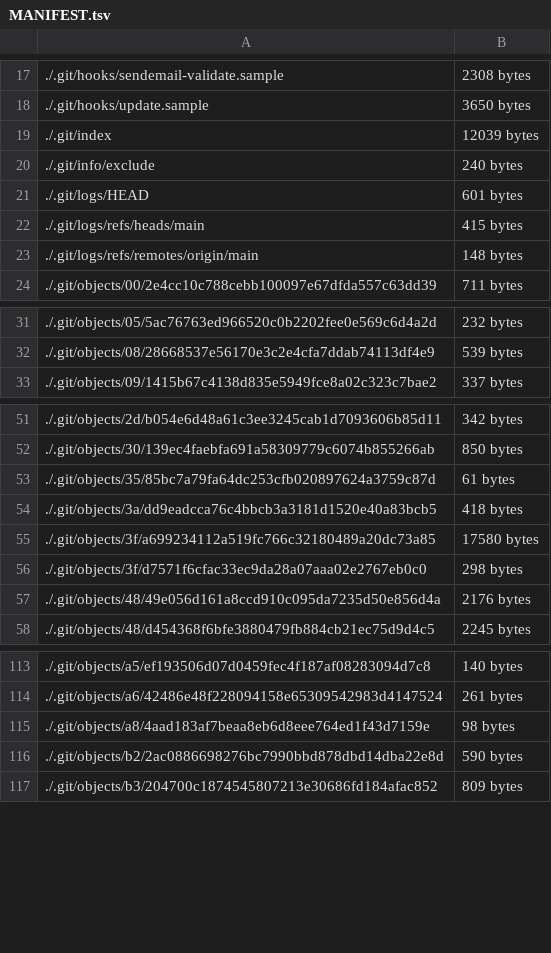
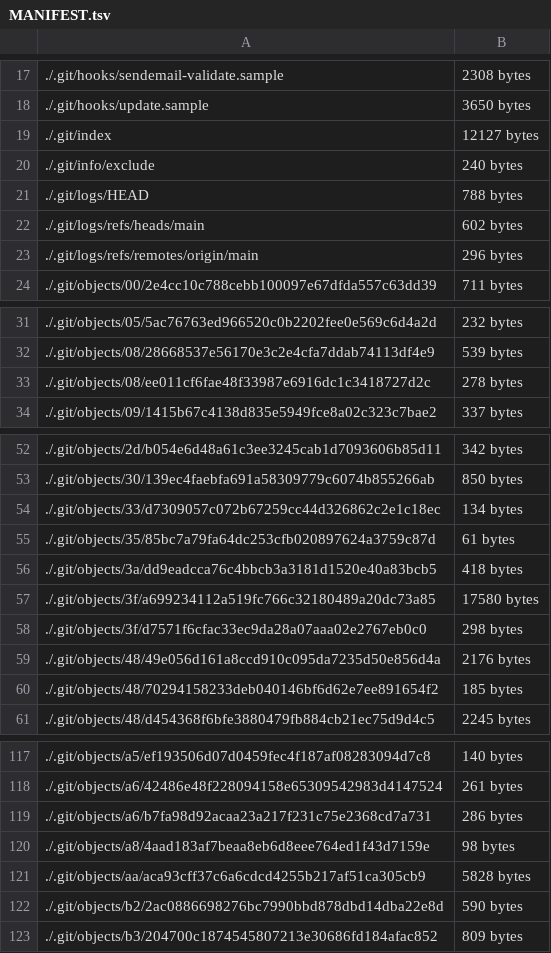
Before and after one commit to belentani7/belentani-judas-era-export, a TSV file: MANIFEST.tsv, drawn as a sheet; only a part is shown, gaps mark what is left out; the diff covers the shown part only.

Commit message:
Finalize export checklist and integrity manifests

```diff
--- a/MANIFEST.tsv
+++ b/MANIFEST.tsv
@@ -18,7 +18,7 @@
 ./.git/hooks/update.sample	3650 bytes
-./.git/index	12039 bytes
+./.git/index	12127 bytes
 ./.git/info/exclude	240 bytes
-./.git/logs/HEAD	601 bytes
-./.git/logs/refs/heads/main	415 bytes
-./.git/logs/refs/remotes/origin/main	148 bytes
+./.git/logs/HEAD	788 bytes
+./.git/logs/refs/heads/main	602 bytes
+./.git/logs/refs/remotes/origin/main	296 bytes
 ./.git/objects/00/2e4cc10c788cebb100097e67dfda557c63dd39	711 bytes
@@ -32,2 +32,3 @@
 ./.git/objects/08/28668537e56170e3c2e4cfa7ddab74113df4e9	539 bytes
+./.git/objects/08/ee011cf6fae48f33987e6916dc1c3418727d2c	278 bytes
 ./.git/objects/09/1415b67c4138d835e5949fce8a02c323c7bae2	337 bytes
@@ -52,2 +53,3 @@
 ./.git/objects/30/139ec4faebfa691a58309779c6074b855266ab	850 bytes
+./.git/objects/33/d7309057c072b67259cc44d326862c2e1c18ec	134 bytes
 ./.git/objects/35/85bc7a79fa64dc253cfb020897624a3759c87d	61 bytes
@@ -57,2 +59,3 @@
 ./.git/objects/48/49e056d161a8ccd910c095da7235d50e856d4a	2176 bytes
+./.git/objects/48/70294158233deb040146bf6d62e7ee891654f2	185 bytes
 ./.git/objects/48/d454368f6bfe3880479fb884cb21ec75d9d4c5	2245 bytes
@@ -114,3 +118,5 @@
 ./.git/objects/a6/42486e48f228094158e65309542983d4147524	261 bytes
+./.git/objects/a6/b7fa98d92acaa23a217f231c75e2368cd7a731	286 bytes
 ./.git/objects/a8/4aad183af7beaa8eb6d8eee764ed1f43d7159e	98 bytes
+./.git/objects/aa/aca93cff37c6a6cdcd4255b217af51ca305cb9	5828 bytes
 ./.git/objects/b2/2ac0886698276bc7990bbd878dbd14dba22e8d	590 bytes
```
Also changed, not shown: 1 added row and 2 edited cells elsewhere in this file, 2 other files.
